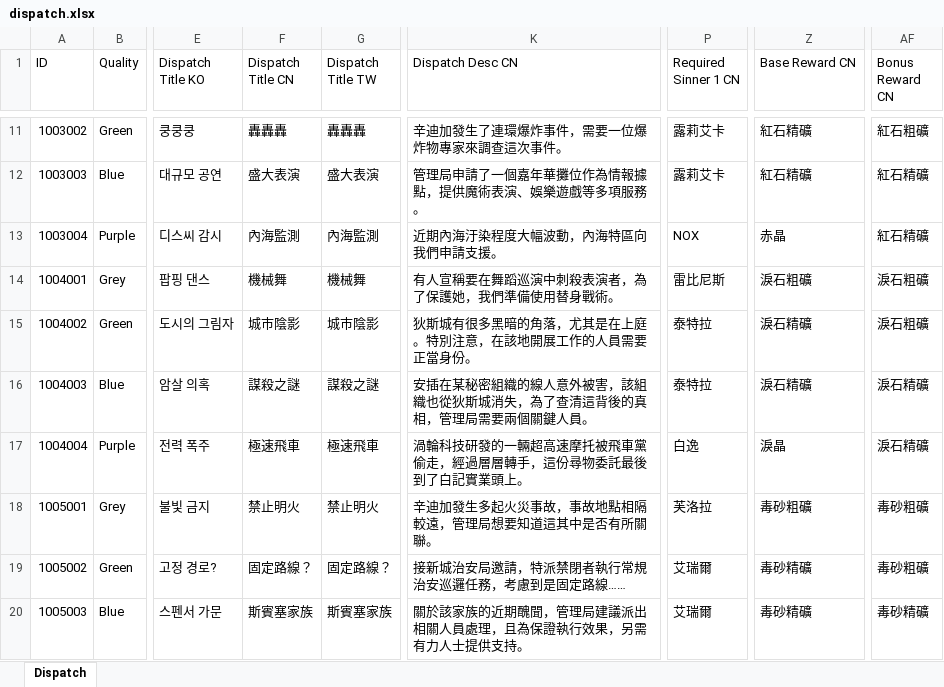
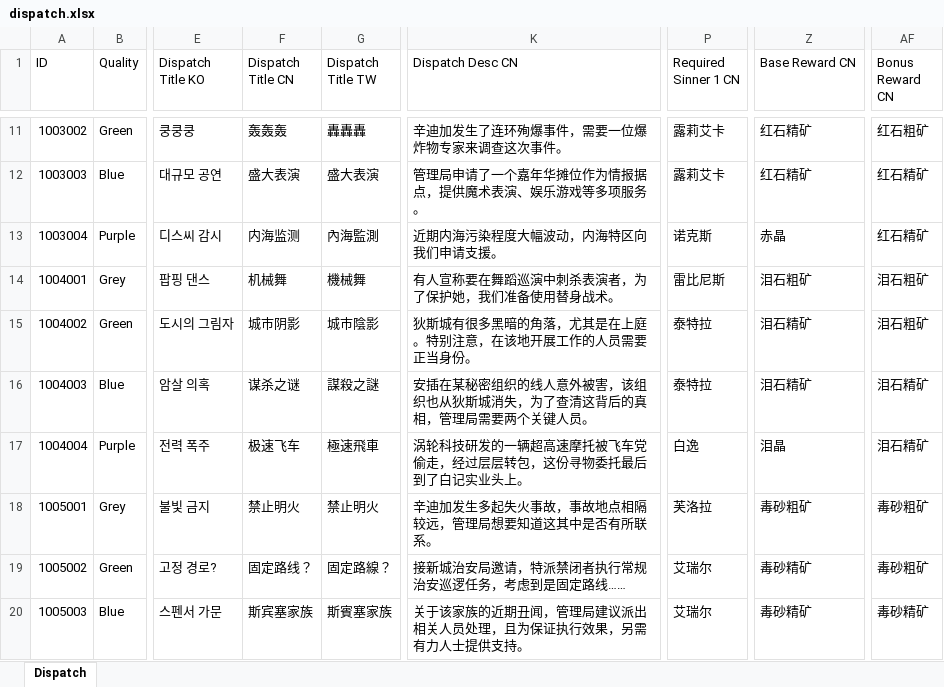
Before and after one commit to gilmarion/PtNData, an Excel workbook: Sinner_Stuff/dispatch.xlsx, sheet Dispatch, drawn as a sheet; only a part is shown, gaps mark what is left out; values as stored, in another font and other column widths than the file's, no borders; the diff covers the shown part only; the diff names each change by its address in the sheet, - before the commit and + after, or states it on an @@ line.

```diff
--- a/Sinner_Stuff/dispatch.xlsx (sheet Dispatch)
+++ b/Sinner_Stuff/dispatch.xlsx (sheet Dispatch)
-F11 (Dispatch Title CN): 轟轟轟
+F11 (Dispatch Title CN): 轰轰轰
-K11 (Dispatch Desc CN): 辛迪加發生了連環爆炸事件，需要一位爆炸物專家來調查這次事件。
+K11 (Dispatch Desc CN): 辛迪加发生了连环殉爆事件，需要一位爆炸物专家来调查这次事件。
-Z11:Z12 (Base Reward CN): 紅石精礦
+Z11:Z12 (Base Reward CN): 红石精矿
-AF11 (Bonus Reward CN): 紅石粗礦
+AF11 (Bonus Reward CN): 红石粗矿
-K12 (Dispatch Desc CN): 管理局申請了一個嘉年華攤位作為情報據點，提供魔術表演、娛樂遊戲等多項服務。
+K12 (Dispatch Desc CN): 管理局申请了一个嘉年华摊位作为情报据点，提供魔术表演、娱乐游戏等多项服务。
-AF12:AF13 (Bonus Reward CN): 紅石精礦
+AF12:AF13 (Bonus Reward CN): 红石精矿
-F13 (Dispatch Title CN): 內海監測
+F13 (Dispatch Title CN): 内海监测
-K13 (Dispatch Desc CN): 近期內海汙染程度大幅波動，內海特區向我們申請支援。
+K13 (Dispatch Desc CN): 近期内海污染程度大幅波动，内海特区向我们申请支援。
-P13 (Required Sinner 1 CN): NOX
+P13 (Required Sinner 1 CN): 诺克斯
-F14 (Dispatch Title CN): 機械舞
+F14 (Dispatch Title CN): 机械舞
-K14 (Dispatch Desc CN): 有人宣稱要在舞蹈巡演中刺殺表演者，為了保護她，我們準備使用替身戰術。
+K14 (Dispatch Desc CN): 有人宣称要在舞蹈巡演中刺杀表演者，为了保护她，我们准备使用替身战术。
-Z14 (Base Reward CN): 淚石粗礦
+Z14 (Base Reward CN): 泪石粗矿
-AF14:AF15 (Bonus Reward CN): 淚石粗礦
+AF14:AF15 (Bonus Reward CN): 泪石粗矿
-F15 (Dispatch Title CN): 城市陰影
+F15 (Dispatch Title CN): 城市阴影
-K15 (Dispatch Desc CN): 狄斯城有很多黑暗的角落，尤其是在上庭。特別注意，在該地開展工作的人員需要正當身份。
+K15 (Dispatch Desc CN): 狄斯城有很多黑暗的角落，尤其是在上庭。特别注意，在该地开展工作的人员需要正当身份。
-Z15:Z16 (Base Reward CN): 淚石精礦
+Z15:Z16 (Base Reward CN): 泪石精矿
-F16 (Dispatch Title CN): 謀殺之謎
+F16 (Dispatch Title CN): 谋杀之谜
-K16 (Dispatch Desc CN): …在某秘密組織的線人意外被害，該組織也從狄斯城消失，為了查清這背後的真相，管理局需要兩個關鍵人員。
+K16 (Dispatch Desc CN): …在某秘密组织的线人意外被害，该组织也从狄斯城消失，为了查清这背后的真相，管理局需要两个关键人员。
-AF16:AF17 (Bonus Reward CN): 淚石精礦
+AF16:AF17 (Bonus Reward CN): 泪石精矿
-F17 (Dispatch Title CN): 極速飛車
+F17 (Dispatch Title CN): 极速飞车
-K17 (Dispatch Desc CN): 渦輪科技研發的一輛超高速摩托被飛車黨偷走，經過層層轉手，這份尋物委託最後到了白記實業頭上。
+K17 (Dispatch Desc CN): 涡轮科技研发的一辆超高速摩托被飞车党偷走，经过层层转包，这份寻物委托最后到了白记实业头上。
-Z17 (Base Reward CN): 淚晶
+Z17 (Base Reward CN): 泪晶
-K18 (Dispatch Desc CN): 辛迪加發生多起火災事故，事故地點相隔較遠，管理局想要知道這其中是否有所關聯。
+K18 (Dispatch Desc CN): 辛迪加发生多起失火事故，事故地点相隔较远，管理局想要知道这其中是否有所联系。
-Z18 (Base Reward CN): 毒砂粗礦
+Z18 (Base Reward CN): 毒砂粗矿
-AF18:AF19 (Bonus Reward CN): 毒砂粗礦
+AF18:AF19 (Bonus Reward CN): 毒砂粗矿
-F19 (Dispatch Title CN): 固定路線？
+F19 (Dispatch Title CN): 固定路线？
-K19 (Dispatch Desc CN): 接新城治安局邀請，特派禁閉者執行常規治安巡邏任務，考慮到是固定路線……
+K19 (Dispatch Desc CN): 接新城治安局邀请，特派禁闭者执行常规治安巡逻任务，考虑到是固定路线……
-P19:P20 (Required Sinner 1 CN): 艾瑞爾
+P19:P20 (Required Sinner 1 CN): 艾瑞尔
-Z19:Z20 (Base Reward CN): 毒砂精礦
+Z19:Z20 (Base Reward CN): 毒砂精矿
-F20 (Dispatch Title CN): 斯賓塞家族
+F20 (Dispatch Title CN): 斯宾塞家族
-K20 (Dispatch Desc CN): 關於該家族的近期醜聞，管理局建議派出相關人員處理，且為保證執行效果，另需有力人士提供支持。
+K20 (Dispatch Desc CN): 关于该家族的近期丑闻，管理局建议派出相关人员处理，且为保证执行效果，另需有力人士提供支持。
-AF20 (Bonus Reward CN): 毒砂精礦
+AF20 (Bonus Reward CN): 毒砂精矿
```
Also changed, not shown: 619 edited cells elsewhere in this sheet, Sinner_Stuff/Emotion_Check.xlsx, 6 other files.
